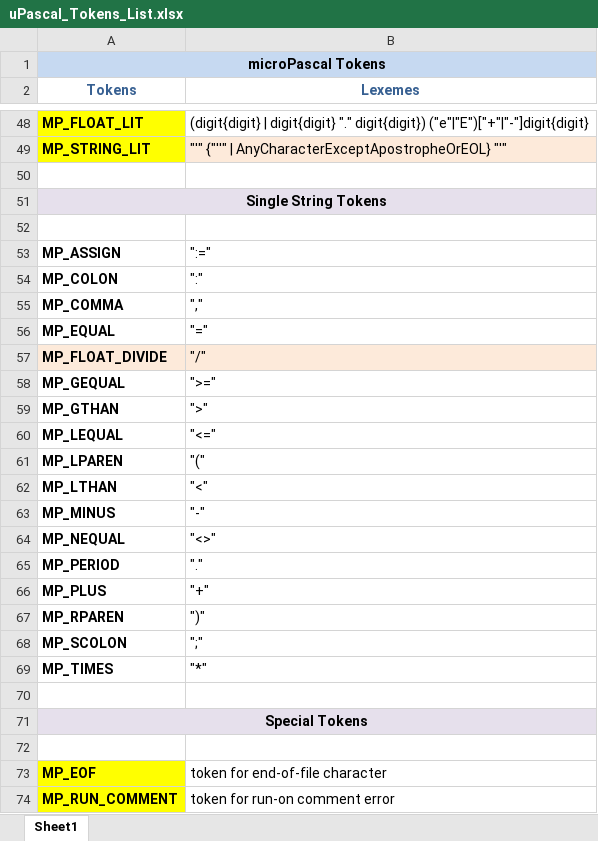
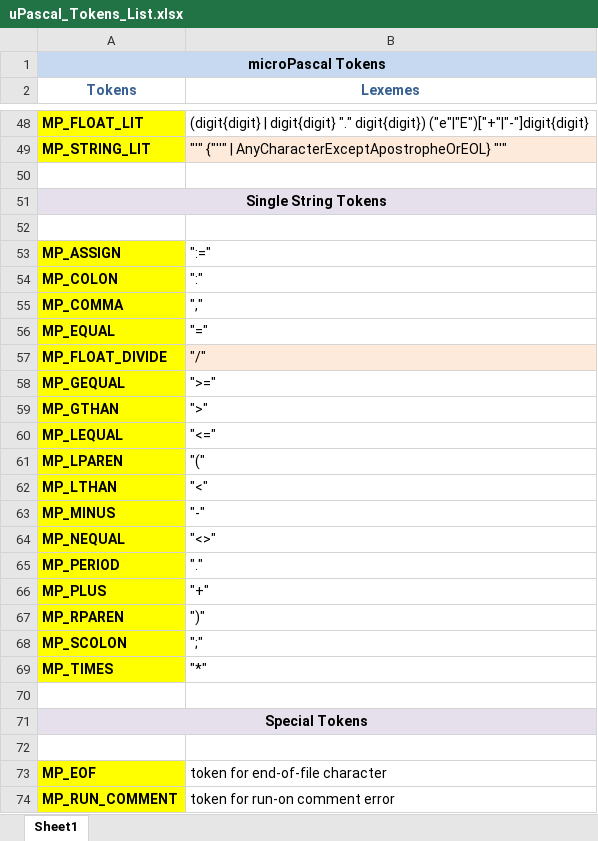
Before and after one commit to arbiter34/CSCI468-Compilers, an Excel workbook: MicroPascalCompiler/uPascal_Tokens_List.xlsx, sheet Sheet1, drawn as a sheet; only a part is shown, gaps mark what is left out; values as stored, in another font and other column widths than the file's, no borders; the diff names each change by its address in the sheet, - before the commit and + after, or states it on an @@ line.

Commit message:
Completed last of FSA's.  All token's now accounted for.
Added Symbol check to Characters class.

Added case for symbols in Dispatcher.

Completed SymbolFSA state machine.

Updated token list to reflect completion.

Added a missing type to TokenType enum.

```diff
--- a/MicroPascalCompiler/uPascal_Tokens_List.xlsx (sheet Sheet1)
+++ b/MicroPascalCompiler/uPascal_Tokens_List.xlsx (sheet Sheet1)
-A53:A56 fill: none
+A53:A56 fill: #FFFF00
-A57 fill: #FDEADA
+A57 fill: #FFFF00
-A58:A69 fill: none
+A58:A69 fill: #FFFF00
```
Also changed, not shown: 5 other files.
